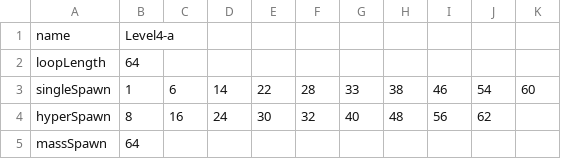
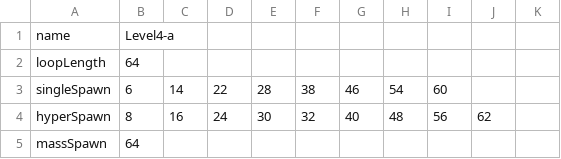
Before and after one commit to gold-mari/Bubble-Game, a CSV file: Assets/Scripts/Sound Engine/Songs, Beatmaps/Main/Level4/Level4-a.csv, drawn as a sheet; the diff names each change by its address in the sheet, - before the commit and + after, or states it on an @@ line.

Commit message:
Update Level4-a.csv

```diff
--- a/Assets/Scripts/Sound Engine/Songs, Beatmaps/Main/Level4/Level4-a.csv
+++ b/Assets/Scripts/Sound Engine/Songs, Beatmaps/Main/Level4/Level4-a.csv
-B3: 1
+B3: 6
-C3: 6
+C3: 14
-D3: 14
+D3: 22
-E3: 22
+E3: 28
-F3: 28
+F3: 38
-G3: 33
+G3: 46
-H3: 38
+H3: 54
-I3: 46
+I3: 60
-J3: 54
+J3: (empty)
-K3: 60
+K3: (empty)
```
